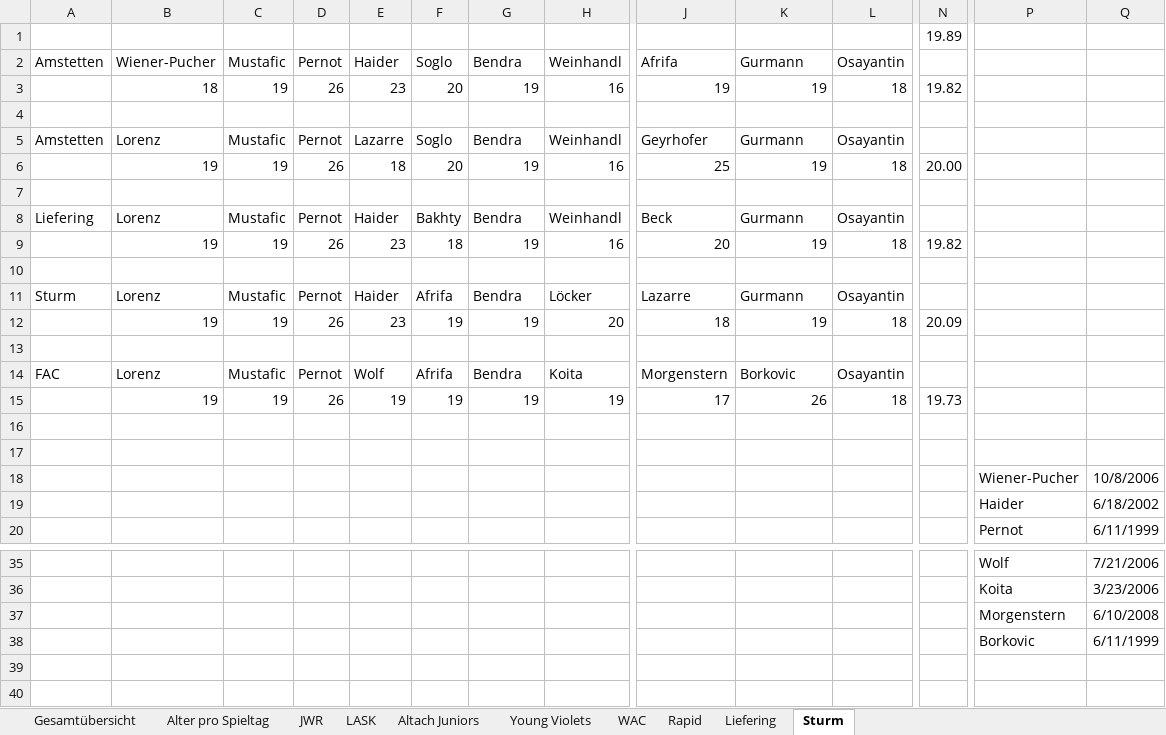
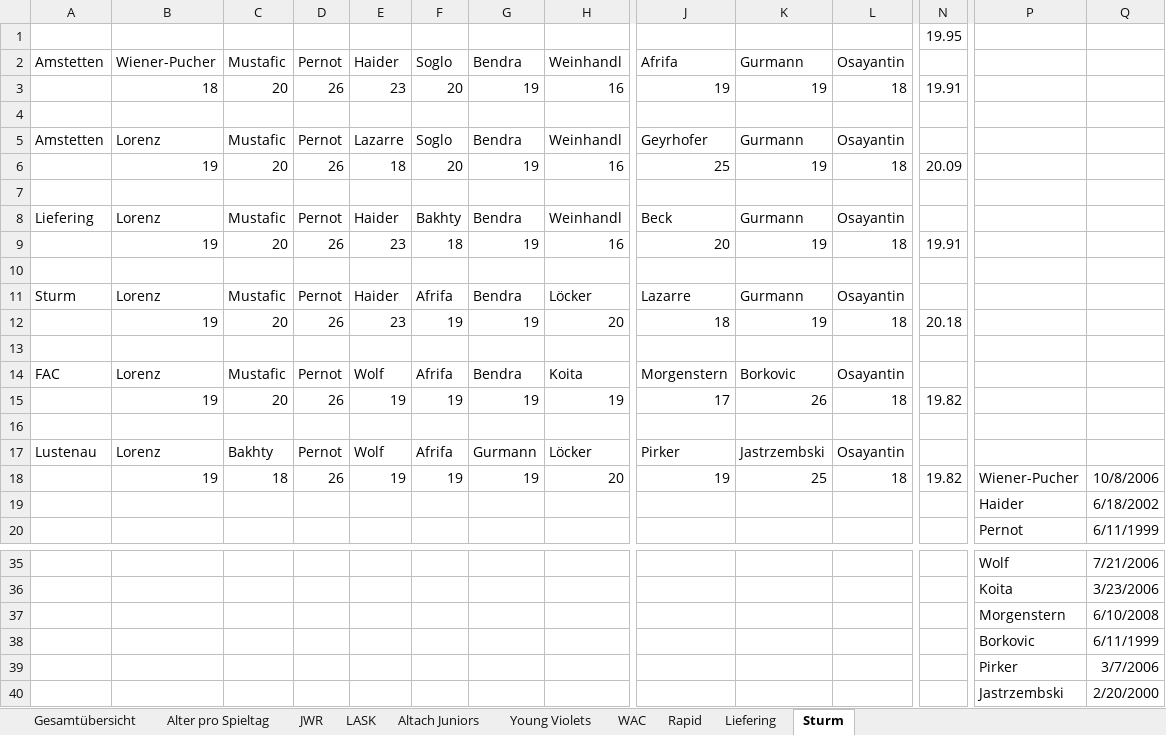
Before and after one commit to mariodemmelbauer/jwr-altersstatistik-dashboard, an Excel workbook: Statistik Altersdurchschnitt.xlsx, sheet Sturm, drawn as a sheet; only a part is shown, gaps mark what is left out; values as stored, in another font and other column widths than the file's, no borders; charts and pictures not drawn; removed rows and columns are numbered as before the commit, all else as after; rows hold the shown columns only; the diff names each change by its address in the sheet, - before the commit and + after, or states it on an @@ line.

```diff
--- a/Statistik Altersdurchschnitt.xlsx (sheet Sturm)
+++ b/Statistik Altersdurchschnitt.xlsx (sheet Sturm)
-N1: 19.89
+N1: 19.95
-C3: 19
+C3: 20
-N3: 19.82
+N3: 19.91
-C6: 19
+C6: 20
-N6: 20.00
+N6: 20.09
-C9: 19
+C9: 20
-N9: 19.82
+N9: 19.91
-C12: 19
+C12: 20
-N12: 20.09
+N12: 20.18
-C15: 19
+C15: 20
-N15: 19.73
+N15: 19.82
-row 17: (empty)
+row 17: Lustenau | Lorenz | Bakhty | Pernot | Wolf | Afrifa | Gurmann | Löcker | Pirker | Jastrzembski | Osayantin
-row 18:  |  |  |  |  |  |  |  |  |  |  |  | Wiener-Pucher | 10/8/2006
+row 18:  | 19 | 18 | 26 | 19 | 19 | 19 | 20 | 19 | 25 | 18 | 19.82 | Wiener-Pucher | 10/8/2006
+row 39:  |  |  |  |  |  |  |  |  |  |  |  | Pirker | 3/7/2006
+row 40:  |  |  |  |  |  |  |  |  |  |  |  | Jastrzembski | 2/20/2000
```
Also changed, not shown: sheet JWR, sheet Rapid, sheet WAC, sheet LASK, sheet Alter pro Spieltag, sheet Gesamtübersicht, formulas that keep their value, charts or pictures, 1 other file.
